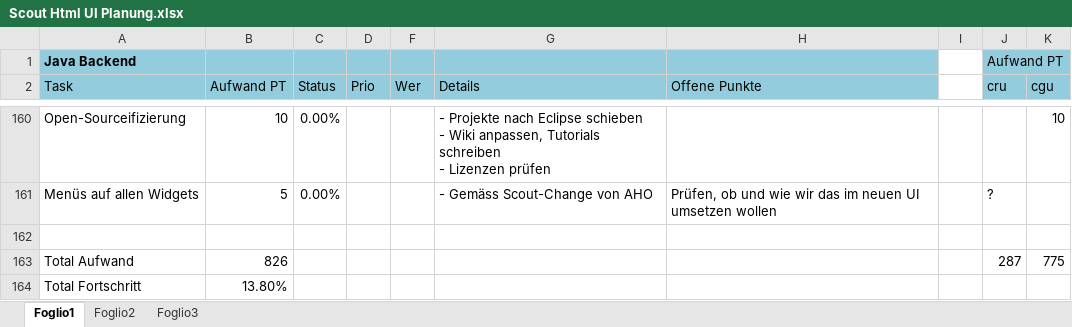
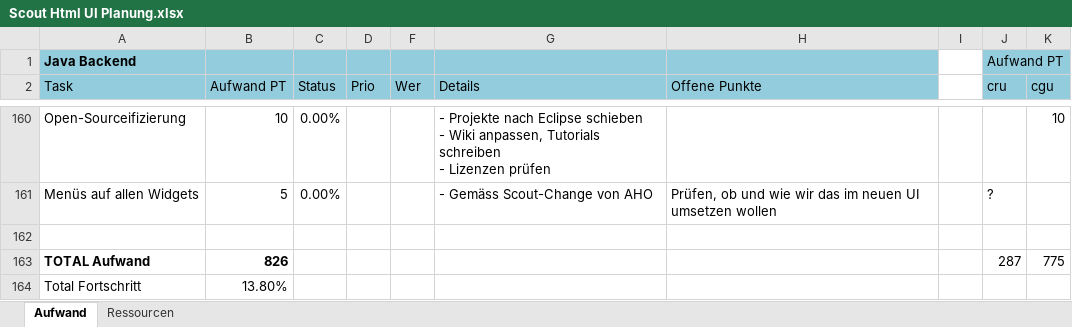
Before and after one commit to eclipse-scout/scout.rt, an Excel workbook: org.eclipse.scout.rt.ui.html.parent/org.eclipse.scout.rt.ui.html/docs/project_mgmt/Scout Html UI Planung.xlsx, sheet Aufwand, drawn as a sheet; only a part is shown, gaps mark what is left out; values as stored, in another font and other column widths than the file's, no borders; conditional formats not drawn; the diff names each change by its address in the sheet, - before the commit and + after, or states it on an @@ line.

Commit message:
HtmlUi: - added Ressourcenplanung to Excel

```diff
--- a/org.eclipse.scout.rt.ui.html.parent/org.eclipse.scout.rt.ui.html/docs/project_mgmt/Scout Html UI Planung.xlsx (sheet Aufwand)
+++ b/org.eclipse.scout.rt.ui.html.parent/org.eclipse.scout.rt.ui.html/docs/project_mgmt/Scout Html UI Planung.xlsx (sheet Aufwand)
-sheet tab: Foglio1
+sheet tab: Aufwand
-sheet tab: Foglio2
+sheet tab: Ressourcen
-sheet tab: Foglio3
-A163 (Task): Total Aufwand
+A163 (Task): TOTAL Aufwand
-A163:B163 bold: off
+A163:B163 bold: on
```
Also changed, not shown: sheet Ressourcen.
